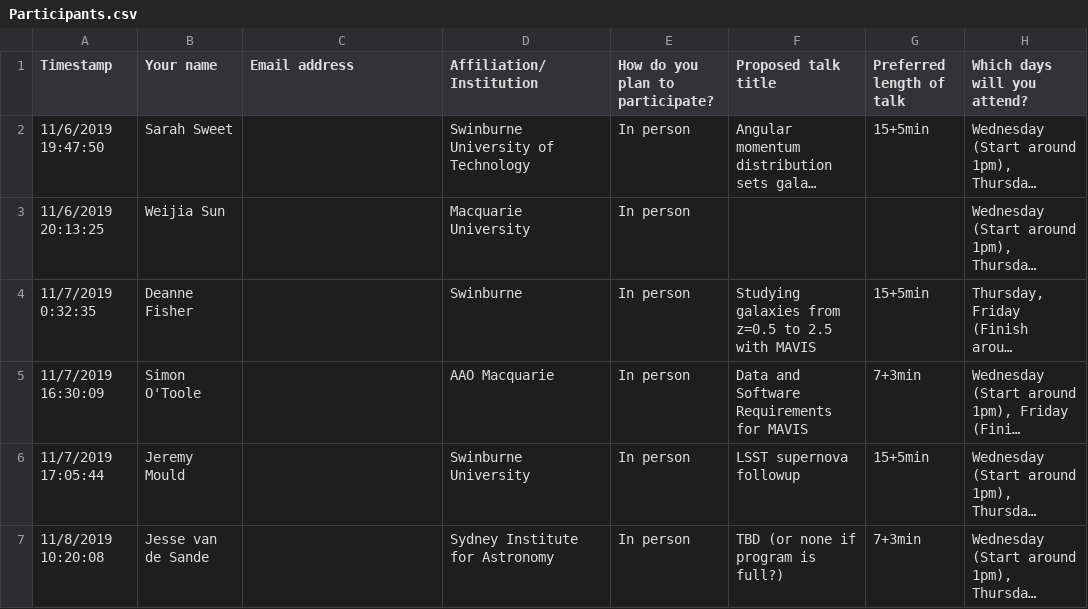
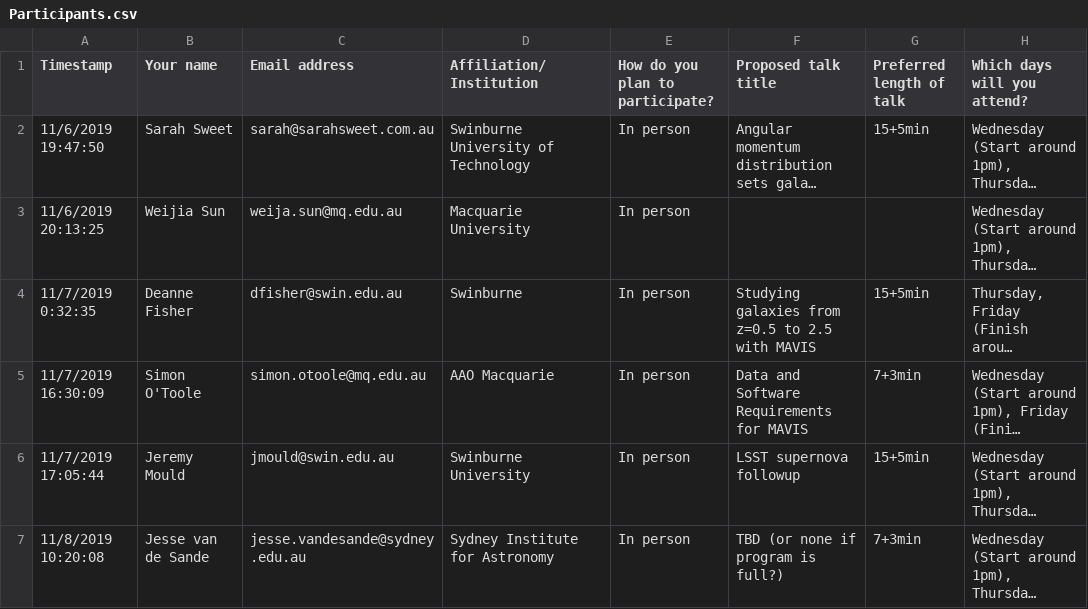
Before and after one commit to frigaut/mavis-ao-new, a CSV file: workshop_mq2019/registrations/Participants.csv, drawn as a sheet; only a part is shown; long unchanged cells end in …; the diff covers the shown part only; the diff names each change by its address in the sheet, - before the commit and + after, or states it on an @@ line.

Commit message:
Updated registrations

```diff
--- a/workshop_mq2019/registrations/Participants.csv
+++ b/workshop_mq2019/registrations/Participants.csv
-C2 (Email address): (empty)
+C2 (Email address): sarah@sarahsweet.com.au
-C3 (Email address): (empty)
+C3 (Email address): weija.sun@mq.edu.au
-C4 (Email address): (empty)
+C4 (Email address): dfisher@swin.edu.au
-C5 (Email address): (empty)
+C5 (Email address): simon.otoole@mq.edu.au
-C6 (Email address): (empty)
+C6 (Email address): jmould@swin.edu.au
-C7 (Email address): (empty)
+C7 (Email address): jesse.vandesande@sydney.edu.au
```
Also changed, not shown: 1 added row and 2 edited cells elsewhere in this file, 1 other file.
